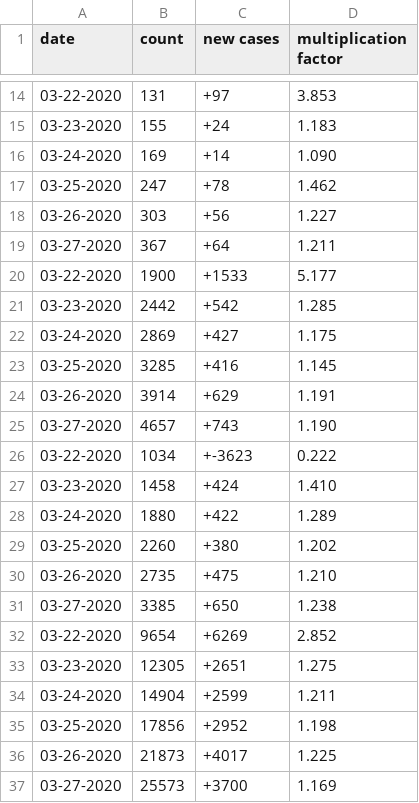
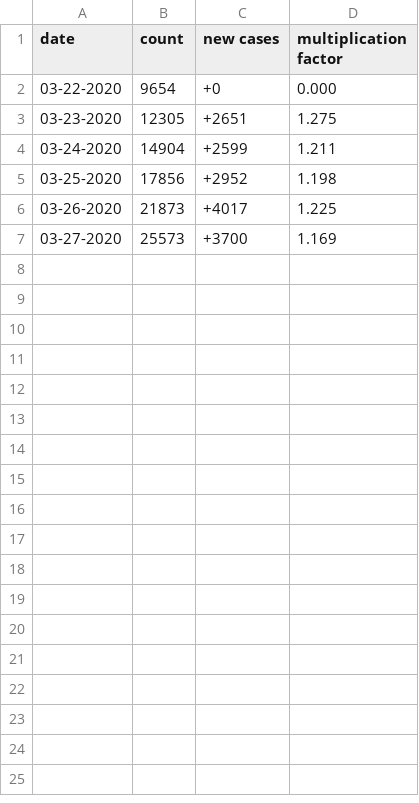
Before and after one commit to jsheffie/covid_19_data_parser, a CSV file: 36061_New York City_New York_US.csv, drawn as a sheet; only a part is shown, gaps mark what is left out; the diff covers the shown part only.

Commit message:
some more data

```diff
--- a/36061_New York City_New York_US.csv
+++ b/36061_New York City_New York_US.csv
@@ -14,20 +2,2 @@ date,count,new cases,multiplication factor
-03-22-2020,131,+97,3.853
-03-23-2020,155,+24,1.183
-03-24-2020,169,+14,1.090
-03-25-2020,247,+78,1.462
-03-26-2020,303,+56,1.227
-03-27-2020,367,+64,1.211
-03-22-2020,1900,+1533,5.177
-03-23-2020,2442,+542,1.285
-03-24-2020,2869,+427,1.175
-03-25-2020,3285,+416,1.145
-03-26-2020,3914,+629,1.191
-03-27-2020,4657,+743,1.190
-03-22-2020,1034,+-3623,0.222
-03-23-2020,1458,+424,1.410
-03-24-2020,1880,+422,1.289
-03-25-2020,2260,+380,1.202
-03-26-2020,2735,+475,1.210
-03-27-2020,3385,+650,1.238
-03-22-2020,9654,+6269,2.852
+03-22-2020,9654,+0,0.000
 03-23-2020,12305,+2651,1.275
```
Also changed, not shown: 12 removed rows elsewhere in this file, 36059_Nassau_New York_US.csv, 36103_Suffolk_New York_US.csv, 5 other files.
